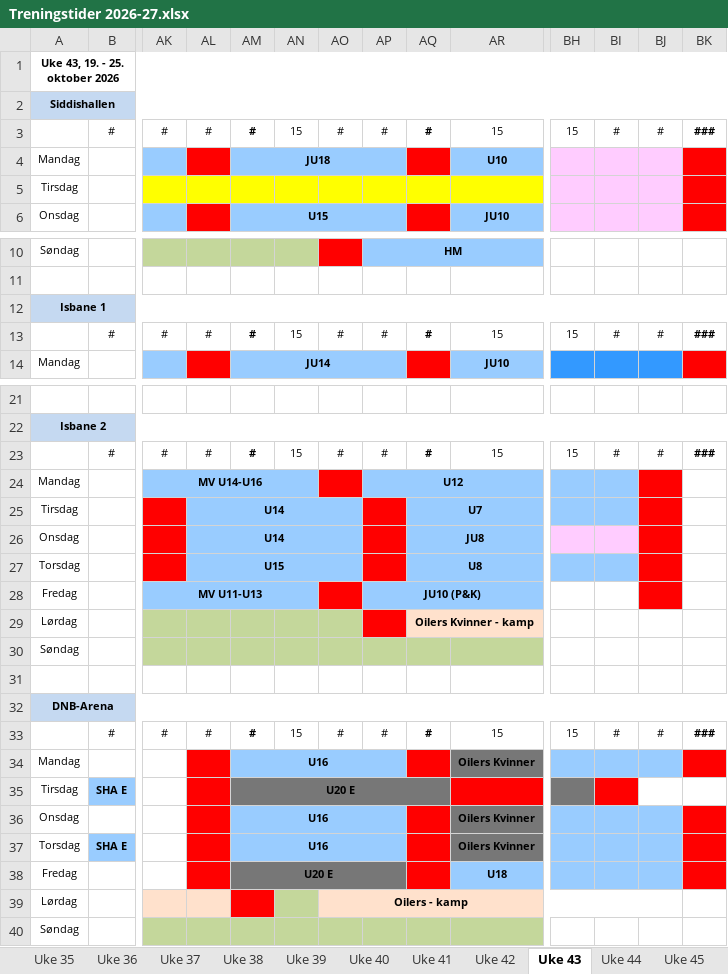
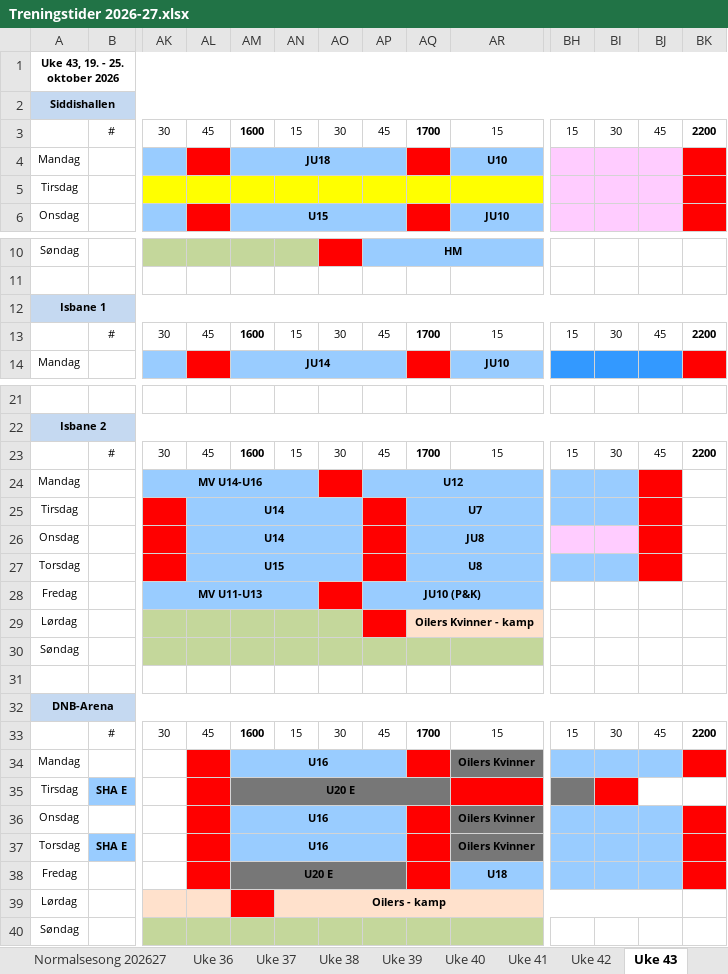
Before and after one commit to vidarstavangerhockey/Treningstider, an Excel workbook: Treningstider 2026-27.xlsx, sheet Uke 43, drawn as a sheet; only a part is shown, gaps mark what is left out; values as stored, in another font and other column widths than the file's, no borders; removed rows and columns are numbered as before the commit, all else as after; rows hold the shown columns only; the diff names each change by its address in the sheet, - before the commit and + after, or states it on an @@ line.

Commit message:
Oppdater treningstider: fjern uke 35 (passert), juster Oilers-kamper uke 42/43

```diff
--- a/Treningstider 2026-27.xlsx (sheet Uke 43)
+++ b/Treningstider 2026-27.xlsx (sheet Uke 43)
@@ sheet tab hidden: Uke 35 @@
-row 3:  | # | # | # | # | 15 | # | # | # | 15 | 15 | # | # | ###
+row 3:  | # | 30 | 45 | 1600 | 15 | 30 | 45 | 1700 | 15 | 15 | 30 | 45 | 2200
-row 13:  | # | # | # | # | 15 | # | # | # | 15 | 15 | # | # | ###
+row 13:  | # | 30 | 45 | 1600 | 15 | 30 | 45 | 1700 | 15 | 15 | 30 | 45 | 2200
-row 23:  | # | # | # | # | 15 | # | # | # | 15 | 15 | # | # | ###
+row 23:  | # | 30 | 45 | 1600 | 15 | 30 | 45 | 1700 | 15 | 15 | 30 | 45 | 2200
-BJ28 fill: #FF0000
+BJ28 fill: none
-row 33:  | # | # | # | # | 15 | # | # | # | 15 | 15 | # | # | ###
+row 33:  | # | 30 | 45 | 1600 | 15 | 30 | 45 | 1700 | 15 | 15 | 30 | 45 | 2200
-AN39: (empty)
+AN39: Oilers - kamp
-AN39 fill: #C4D79B
+AN39 fill: #FFE1CC
+AN39:BJ39 merged
-AO39: Oilers - kamp
+AO39: (empty)
-AO39:BJ39 merged
```
Also changed, not shown: sheet Uke 42, sheet Uke 41, sheet Uke 44, sheet Uke 40, sheet Uke 45, sheet Uke 38, 1 other file.
